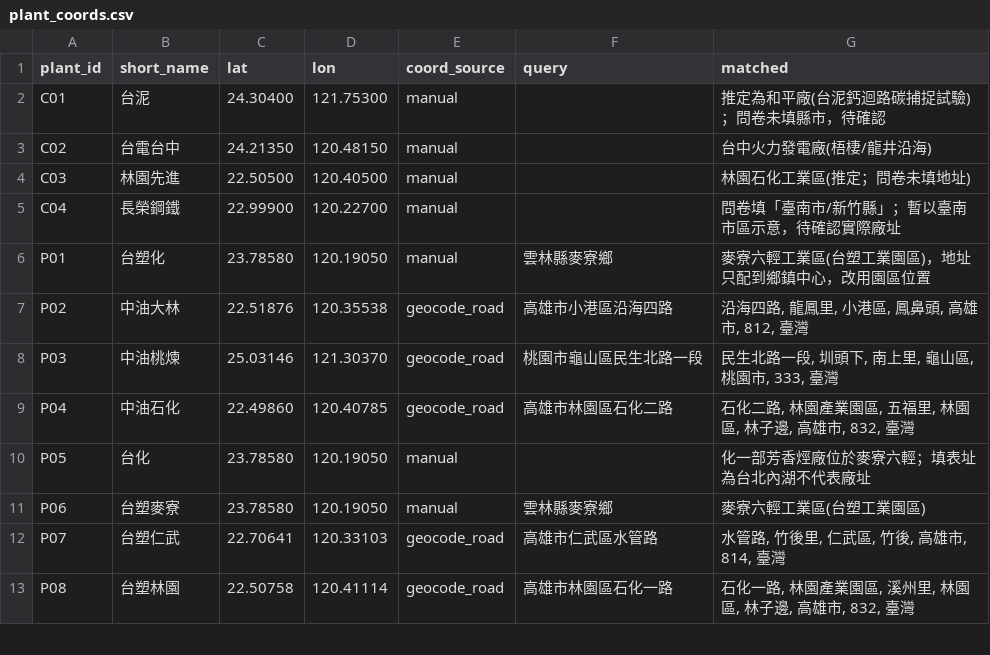
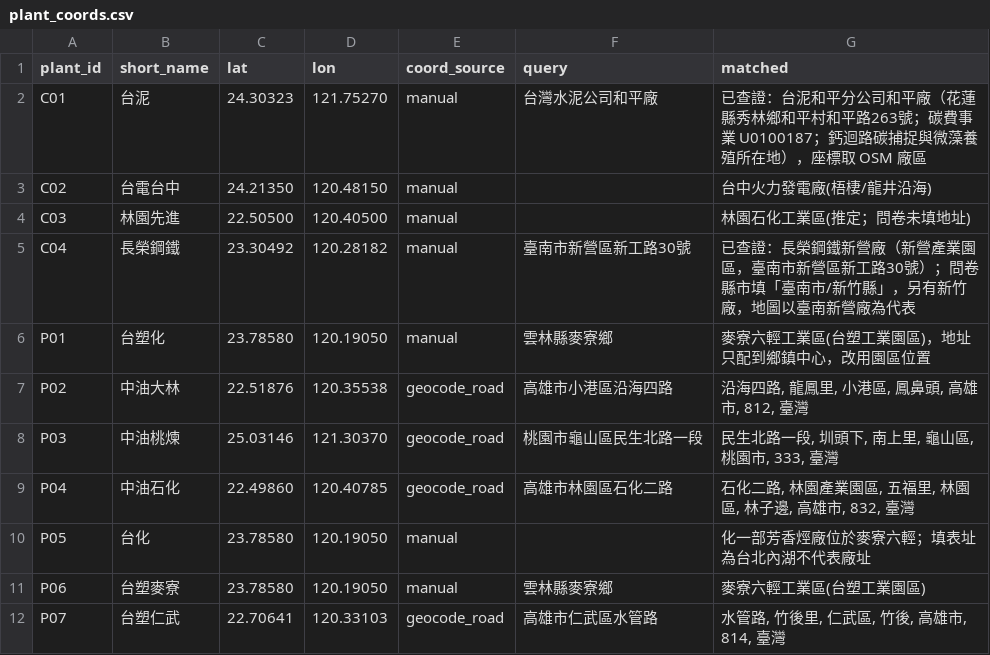
Before and after one commit to youshenglin-ui/trade-dashboard, a CSV file: data/energy/plant_coords.csv, drawn as a sheet; only a part is shown; the shorter side is filled out with more unchanged rows.

```diff
--- a/data/energy/plant_coords.csv
+++ b/data/energy/plant_coords.csv
@@ -1,6 +1,6 @@
 plant_id,short_name,lat,lon,coord_source,query,matched
-C01,台泥,24.30400,121.75300,manual,,推定為和平廠(台泥鈣迴路碳捕捉試驗)；問卷未填縣市，待確認
+C01,台泥,24.30323,121.75270,manual,台灣水泥公司和平廠,已查證：台泥和平分公司和平廠（花蓮縣秀林鄉和平村和平路263號；碳費事業 U0100187；鈣迴路碳捕捉與微藻養殖所在地），座標取 OSM 廠區
 C02,台電台中,24.21350,120.48150,manual,,台中火力發電廠(梧棲/龍井沿海)
 C03,林園先進,22.50500,120.40500,manual,,林園石化工業區(推定；問卷未填地址)
-C04,長榮鋼鐵,22.99900,120.22700,manual,,問卷填「臺南市/新竹縣」；暫以臺南市區示意，待確認實際廠址
+C04,長榮鋼鐵,23.30492,120.28182,manual,臺南市新營區新工路30號,已查證：長榮鋼鐵新營廠（新營產業園區，臺南市新營區新工路30號）；問卷縣市填「臺南市/新竹縣」，另有新竹廠，地圖以臺南新營廠為代表
 P01,台塑化,23.78580,120.19050,manual,雲林縣麥寮鄉,麥寮六輕工業區(台塑工業園區)，地址只配到鄉鎮中心，改用園區位置
```
Also changed, not shown: 13 other files.
